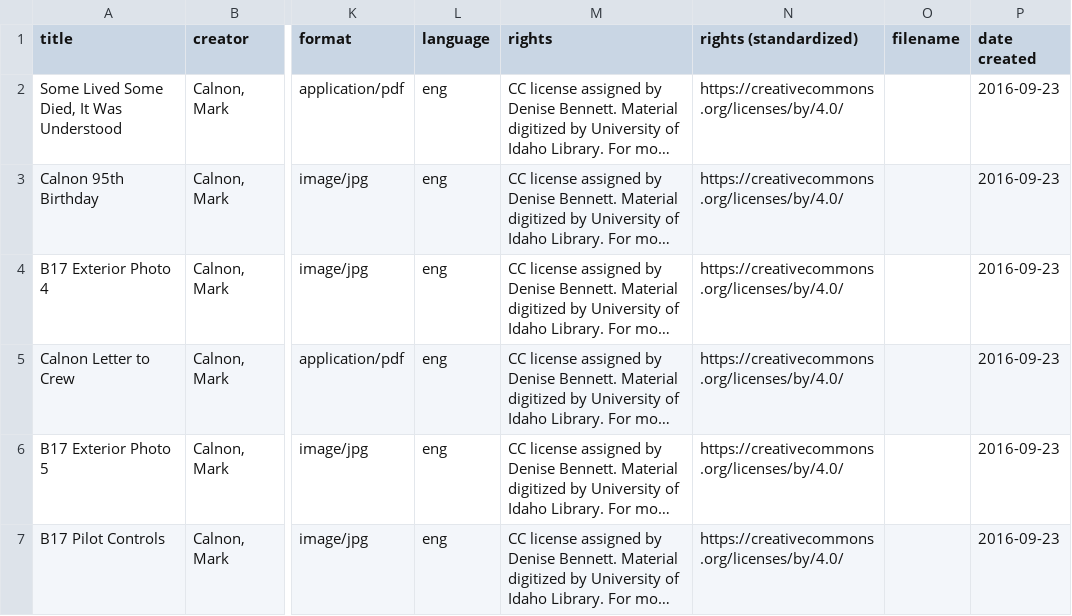
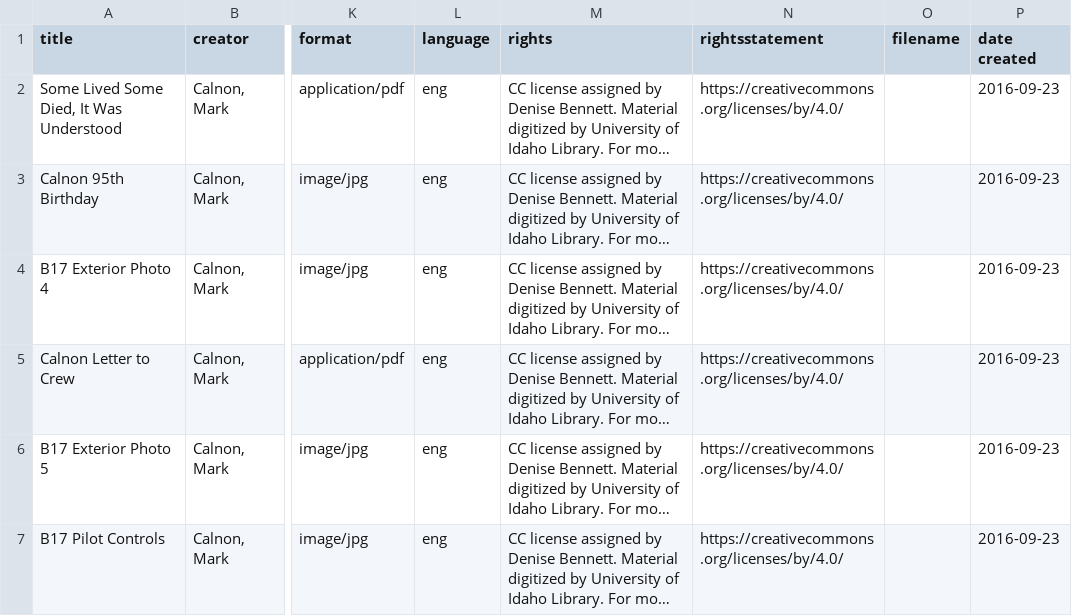
Before and after one commit to uidaholib/collectionbuilder-cdm-template, a CSV file: _data/calnon.csv, drawn as a sheet; only a part is shown, gaps mark what is left out; long unchanged cells end in …; the diff names each change by its address in the sheet, - before the commit and + after, or states it on an @@ line.

Commit message:
calnon updates

```diff
--- a/_data/calnon.csv
+++ b/_data/calnon.csv
-N1: rights (standardized)
+N1: rightsstatement
```
Also changed, not shown: 5 other files.
